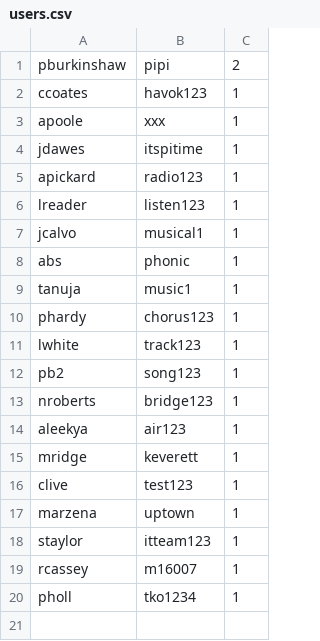
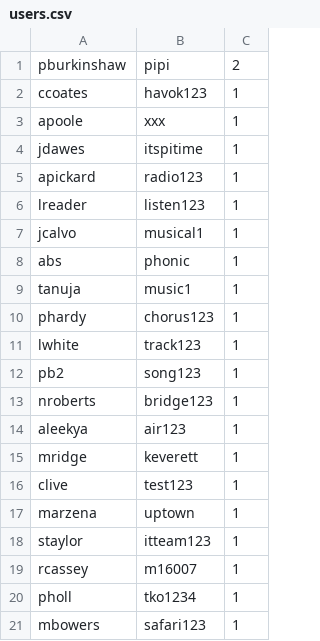
Before and after one commit to paulburkinshaw/mopidy-radio-pi, a CSV file: mopidy_radio_pi/users.csv, drawn as a sheet.

```diff
--- a/mopidy_radio_pi/users.csv
+++ b/mopidy_radio_pi/users.csv
@@ -20 +20,2 @@ rcassey,m16007,1
 pholl,tko1234,1
+mbowers,safari123,1
```
Also changed, not shown: 6 other files.
